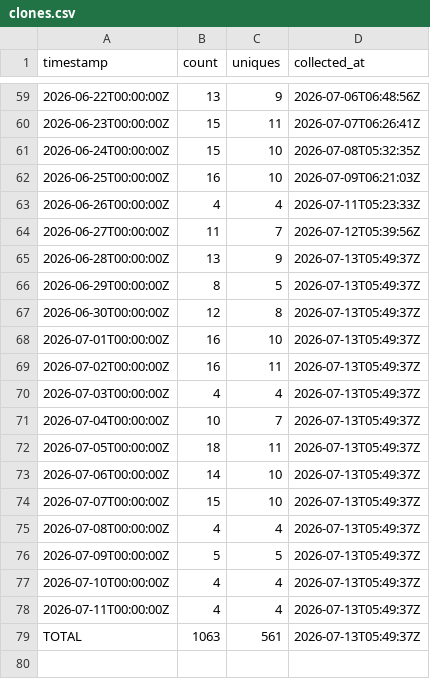
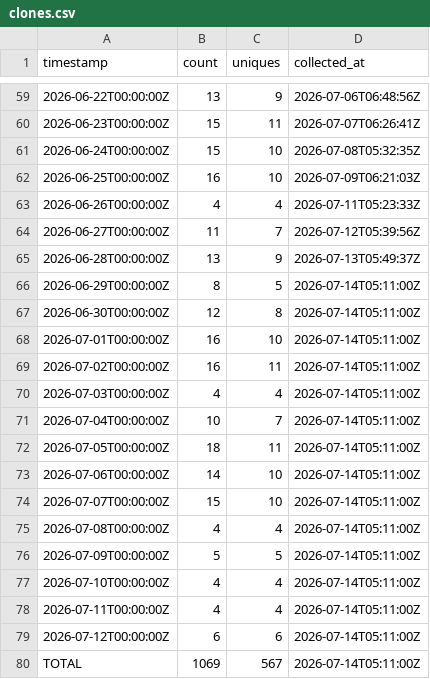
Before and after one commit to J-King-Dottie/pacific-data-hub-agent-mcp, a CSV file: github-traffic/clones.csv, drawn as a sheet; only a part is shown, gaps mark what is left out.

```diff
--- a/github-traffic/clones.csv
+++ b/github-traffic/clones.csv
@@ -65,15 +65,16 @@ timestamp,count,uniques,collected_at
 2026-06-28T00:00:00Z,13,9,2026-07-13T05:49:37Z
-2026-06-29T00:00:00Z,8,5,2026-07-13T05:49:37Z
-2026-06-30T00:00:00Z,12,8,2026-07-13T05:49:37Z
-2026-07-01T00:00:00Z,16,10,2026-07-13T05:49:37Z
-2026-07-02T00:00:00Z,16,11,2026-07-13T05:49:37Z
-2026-07-03T00:00:00Z,4,4,2026-07-13T05:49:37Z
-2026-07-04T00:00:00Z,10,7,2026-07-13T05:49:37Z
-2026-07-05T00:00:00Z,18,11,2026-07-13T05:49:37Z
-2026-07-06T00:00:00Z,14,10,2026-07-13T05:49:37Z
-2026-07-07T00:00:00Z,15,10,2026-07-13T05:49:37Z
-2026-07-08T00:00:00Z,4,4,2026-07-13T05:49:37Z
-2026-07-09T00:00:00Z,5,5,2026-07-13T05:49:37Z
-2026-07-10T00:00:00Z,4,4,2026-07-13T05:49:37Z
-2026-07-11T00:00:00Z,4,4,2026-07-13T05:49:37Z
-TOTAL,1063,561,2026-07-13T05:49:37Z
+2026-06-29T00:00:00Z,8,5,2026-07-14T05:11:00Z
+2026-06-30T00:00:00Z,12,8,2026-07-14T05:11:00Z
+2026-07-01T00:00:00Z,16,10,2026-07-14T05:11:00Z
+2026-07-02T00:00:00Z,16,11,2026-07-14T05:11:00Z
+2026-07-03T00:00:00Z,4,4,2026-07-14T05:11:00Z
+2026-07-04T00:00:00Z,10,7,2026-07-14T05:11:00Z
+2026-07-05T00:00:00Z,18,11,2026-07-14T05:11:00Z
+2026-07-06T00:00:00Z,14,10,2026-07-14T05:11:00Z
+2026-07-07T00:00:00Z,15,10,2026-07-14T05:11:00Z
+2026-07-08T00:00:00Z,4,4,2026-07-14T05:11:00Z
+2026-07-09T00:00:00Z,5,5,2026-07-14T05:11:00Z
+2026-07-10T00:00:00Z,4,4,2026-07-14T05:11:00Z
+2026-07-11T00:00:00Z,4,4,2026-07-14T05:11:00Z
+2026-07-12T00:00:00Z,6,6,2026-07-14T05:11:00Z
+TOTAL,1069,567,2026-07-14T05:11:00Z
```
Also changed, not shown: github-traffic/views.csv.
